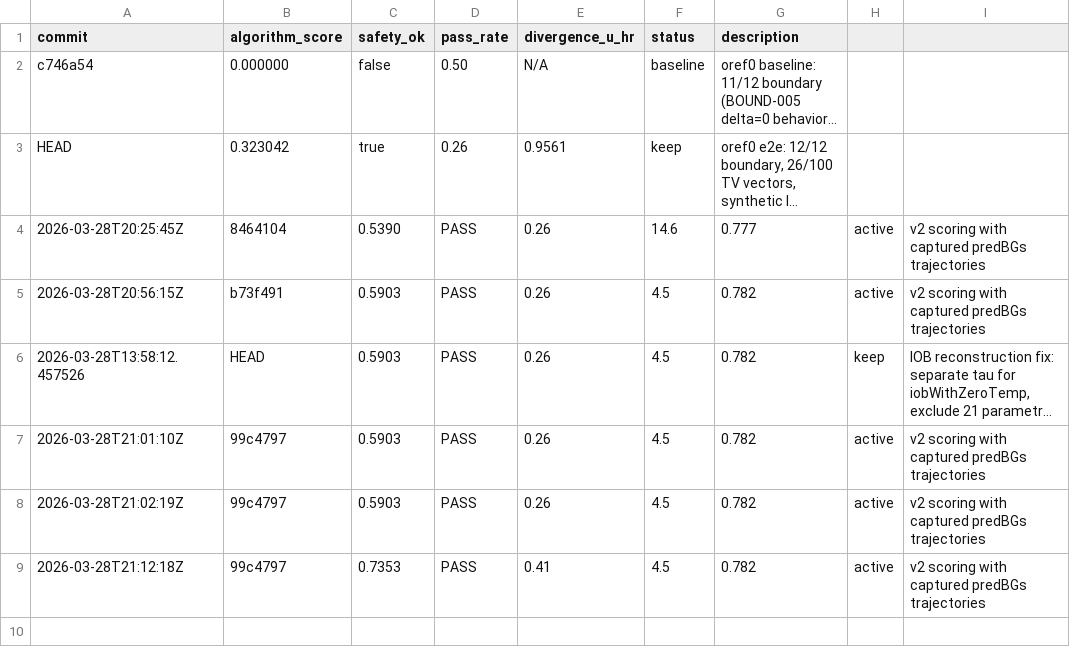
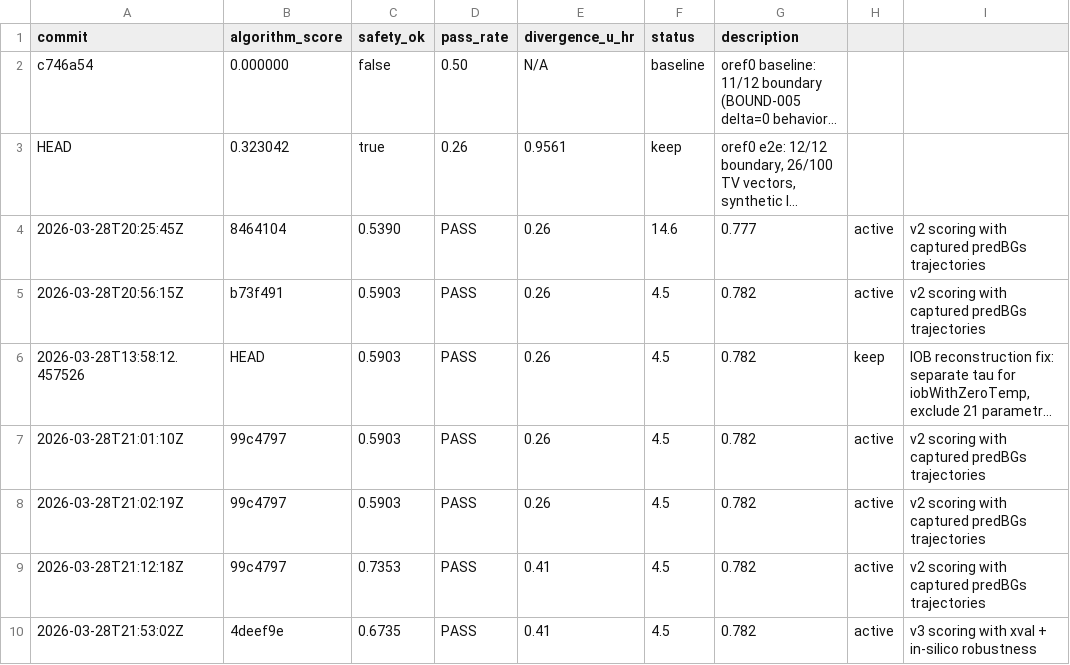
Before and after one commit to bewest/rag-nightscout-ecosystem-alignment, a TSV file: tools/aid-autoresearch/results.tsv, drawn as a sheet; long unchanged cells end in …; the diff names each change by its address in the sheet, - before the commit and + after, or states it on an @@ line.

```diff
--- a/tools/aid-autoresearch/results.tsv
+++ b/tools/aid-autoresearch/results.tsv
+row 10: 2026-03-28T21:53:02Z | 4deef9e | 0.6735 | PASS | 0.41 | 4.5 | 0.782 | active | v3 scoring with xval + in-silico robustness
```
Also changed, not shown: 2 other files.
